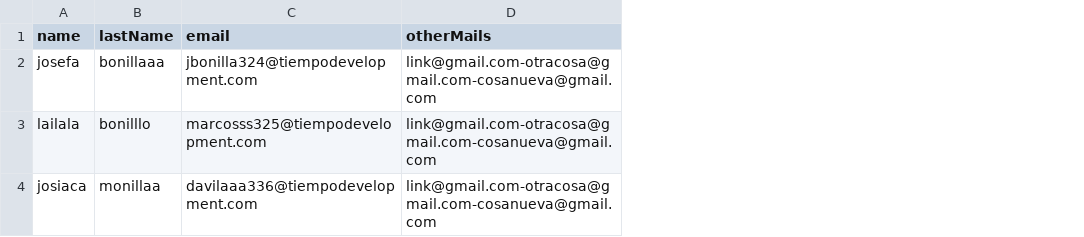
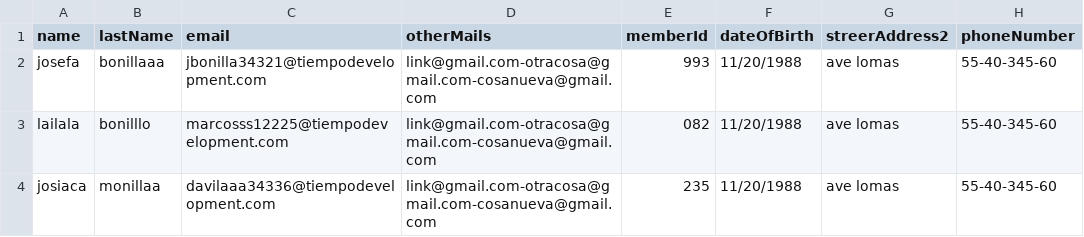
Before and after one commit to Diegorandom/Massive-User-Load-POC, a CSV file: loadComponents/test3.csv, drawn as a sheet; the diff names each change by its address in the sheet, - before the commit and + after, or states it on an @@ line.

```diff
--- a/loadComponents/test3.csv
+++ b/loadComponents/test3.csv
+column E (memberId), rows 2-4: 993 | 082 | 235
+column F (dateOfBirth), rows 2-4: all 11/20/1988
+column G (streerAddress2), rows 2-4: all ave lomas
+column H (phoneNumber), rows 2-4: all 55-40-345-60
-C2 (email): jbonilla324@tiempodevelopment.com
+C2 (email): jbonilla34321@tiempodevelopment.com
-C3 (email): marcosss325@tiempodevelopment.com
+C3 (email): marcosss12225@tiempodevelopment.com
-C4 (email): davilaaa336@tiempodevelopment.com
+C4 (email): davilaaa34336@tiempodevelopment.com
```
Also changed, not shown: 2 other files.
